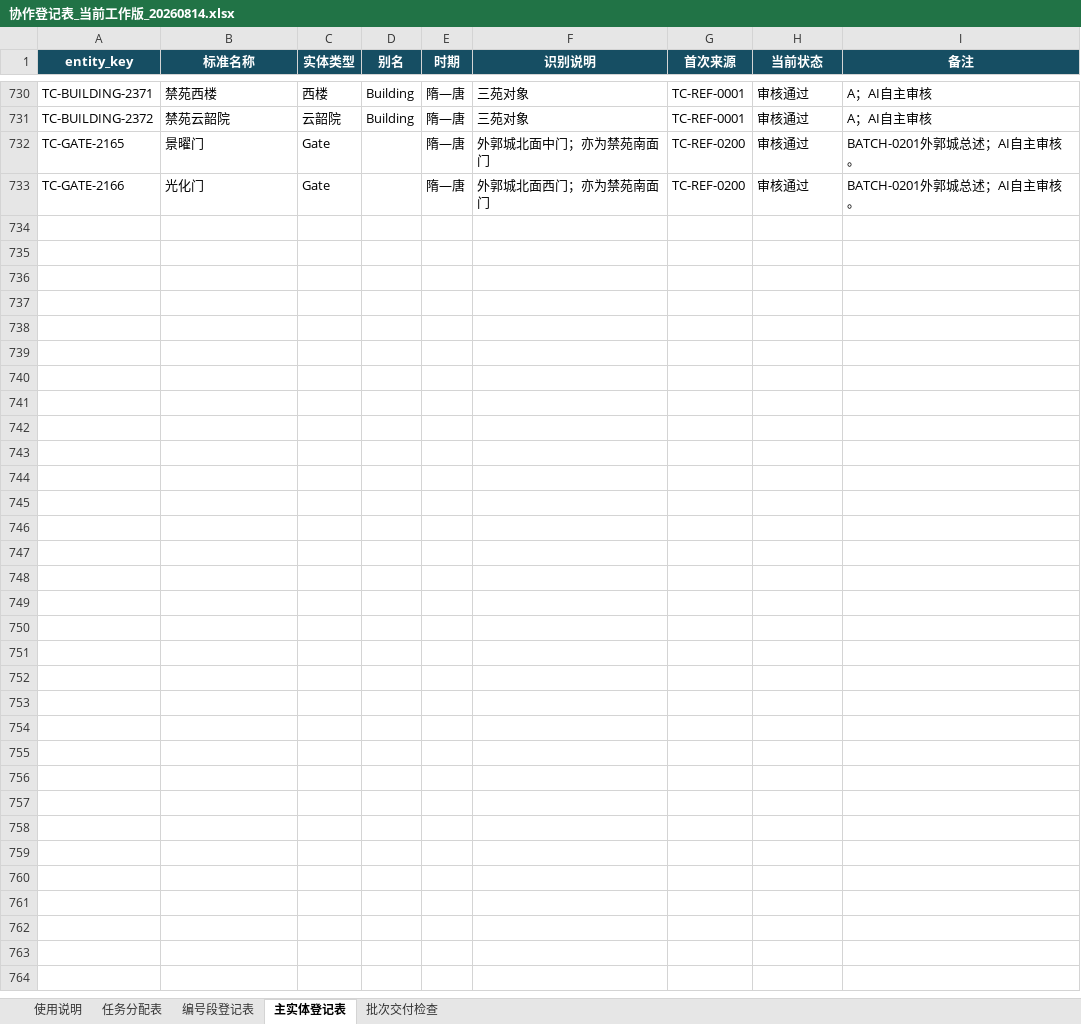
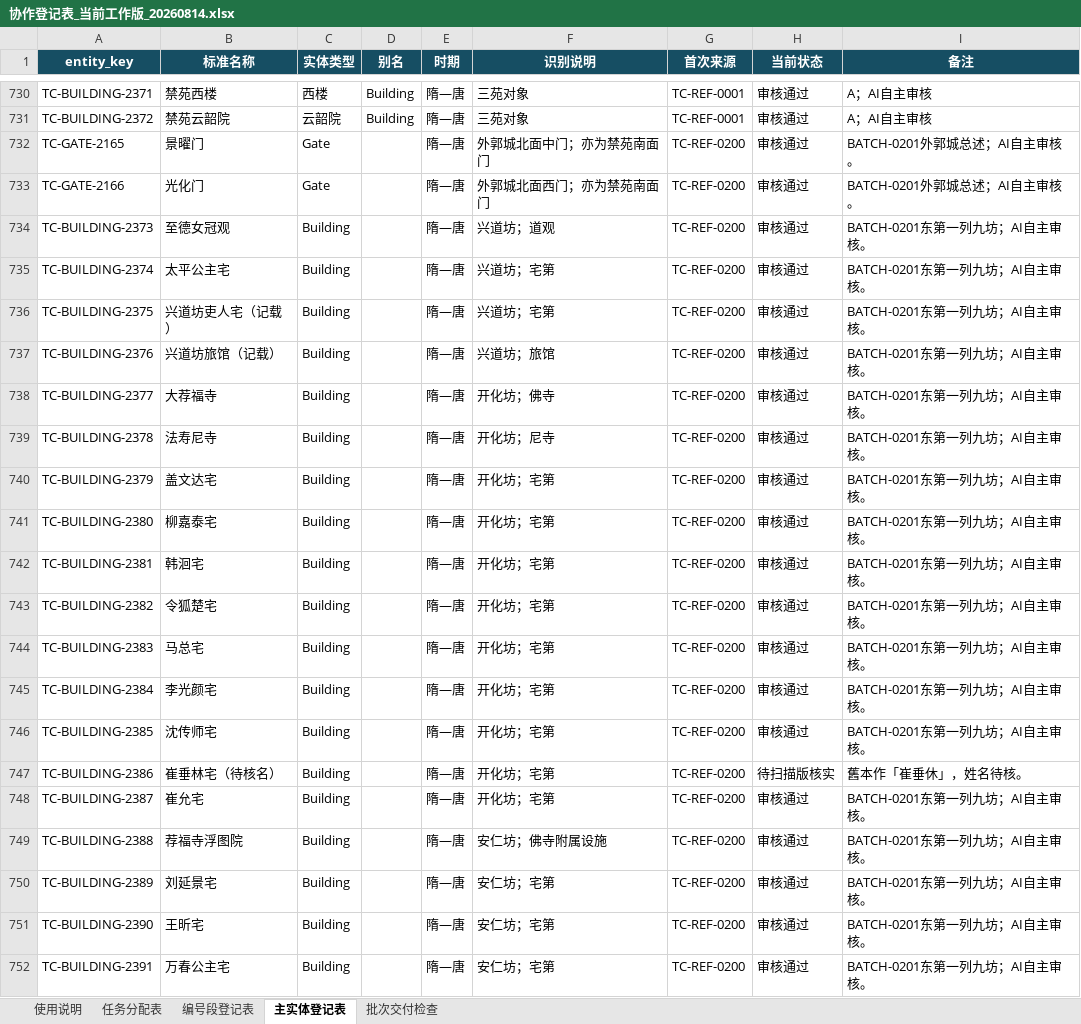
Before and after one commit to RIiiiiii-t/tang-changan-knowledge-graph, an Excel workbook: 07-协作包/唐长安城知识图谱_三人协作包_v2_20260814/01-协作表与模板/协作登记表_当前工作版_20260814.xlsx, sheet 主实体登记表, drawn as a sheet; only a part is shown, gaps mark what is left out; values as stored, in another font and other column widths than the file's, no borders; the diff covers the shown part only; the diff names each change by its address in the sheet, - before the commit and + after, or states it on an @@ line.

Commit message:
data: 录入卷二朱雀门街东第一列九坊

```diff
--- a/07-协作包/唐长安城知识图谱_三人协作包_v2_20260814/01-协作表与模板/协作登记表_当前工作版_20260814.xlsx (sheet 主实体登记表)
+++ b/07-协作包/唐长安城知识图谱_三人协作包_v2_20260814/01-协作表与模板/协作登记表_当前工作版_20260814.xlsx (sheet 主实体登记表)
+row 734: TC-BUILDING-2373 | 至德女冠观 | Building |  | 隋—唐 | 兴道坊；道观 | TC-REF-0200 | 审核通过 | BATCH-0201东第一列九坊；AI自主审核。
+row 735: TC-BUILDING-2374 | 太平公主宅 | Building |  | 隋—唐 | 兴道坊；宅第 | TC-REF-0200 | 审核通过 | BATCH-0201东第一列九坊；AI自主审核。
+row 736: TC-BUILDING-2375 | 兴道坊吏人宅（记载） | Building |  | 隋—唐 | 兴道坊；宅第 | TC-REF-0200 | 审核通过 | BATCH-0201东第一列九坊；AI自主审核。
+row 737: TC-BUILDING-2376 | 兴道坊旅馆（记载） | Building |  | 隋—唐 | 兴道坊；旅馆 | TC-REF-0200 | 审核通过 | BATCH-0201东第一列九坊；AI自主审核。
+row 738: TC-BUILDING-2377 | 大荐福寺 | Building |  | 隋—唐 | 开化坊；佛寺 | TC-REF-0200 | 审核通过 | BATCH-0201东第一列九坊；AI自主审核。
+row 739: TC-BUILDING-2378 | 法寿尼寺 | Building |  | 隋—唐 | 开化坊；尼寺 | TC-REF-0200 | 审核通过 | BATCH-0201东第一列九坊；AI自主审核。
+row 740: TC-BUILDING-2379 | 盖文达宅 | Building |  | 隋—唐 | 开化坊；宅第 | TC-REF-0200 | 审核通过 | BATCH-0201东第一列九坊；AI自主审核。
+row 741: TC-BUILDING-2380 | 柳嘉泰宅 | Building |  | 隋—唐 | 开化坊；宅第 | TC-REF-0200 | 审核通过 | BATCH-0201东第一列九坊；AI自主审核。
+row 742: TC-BUILDING-2381 | 韩洄宅 | Building |  | 隋—唐 | 开化坊；宅第 | TC-REF-0200 | 审核通过 | BATCH-0201东第一列九坊；AI自主审核。
+row 743: TC-BUILDING-2382 | 令狐楚宅 | Building |  | 隋—唐 | 开化坊；宅第 | TC-REF-0200 | 审核通过 | BATCH-0201东第一列九坊；AI自主审核。
+row 744: TC-BUILDING-2383 | 马总宅 | Building |  | 隋—唐 | 开化坊；宅第 | TC-REF-0200 | 审核通过 | BATCH-0201东第一列九坊；AI自主审核。
+row 745: TC-BUILDING-2384 | 李光颜宅 | Building |  | 隋—唐 | 开化坊；宅第 | TC-REF-0200 | 审核通过 | BATCH-0201东第一列九坊；AI自主审核。
+row 746: TC-BUILDING-2385 | 沈传师宅 | Building |  | 隋—唐 | 开化坊；宅第 | TC-REF-0200 | 审核通过 | BATCH-0201东第一列九坊；AI自主审核。
+row 747: TC-BUILDING-2386 | 崔垂林宅（待核名） | Building |  | 隋—唐 | 开化坊；宅第 | TC-REF-0200 | 待扫描版核实 | 舊本作「崔垂休」，姓名待核。
+row 748: TC-BUILDING-2387 | 崔允宅 | Building |  | 隋—唐 | 开化坊；宅第 | TC-REF-0200 | 审核通过 | BATCH-0201东第一列九坊；AI自主审核。
+row 749: TC-BUILDING-2388 | 荐福寺浮图院 | Building |  | 隋—唐 | 安仁坊；佛寺附属设施 | TC-REF-0200 | 审核通过 | BATCH-0201东第一列九坊；AI自主审核。
+row 750: TC-BUILDING-2389 | 刘延景宅 | Building |  | 隋—唐 | 安仁坊；宅第 | TC-REF-0200 | 审核通过 | BATCH-0201东第一列九坊；AI自主审核。
+row 751: TC-BUILDING-2390 | 王昕宅 | Building |  | 隋—唐 | 安仁坊；宅第 | TC-REF-0200 | 审核通过 | BATCH-0201东第一列九坊；AI自主审核。
+row 752: TC-BUILDING-2391 | 万春公主宅 | Building |  | 隋—唐 | 安仁坊；宅第 | TC-REF-0200 | 审核通过 | BATCH-0201东第一列九坊；AI自主审核。
```
Also changed, not shown: 30 added rows elsewhere in this sheet, sheet 任务分配表, sheet 编号段登记表, 00-项目总览/唐长安城知识图谱_项目进度看板.xlsx, 1 other file.
